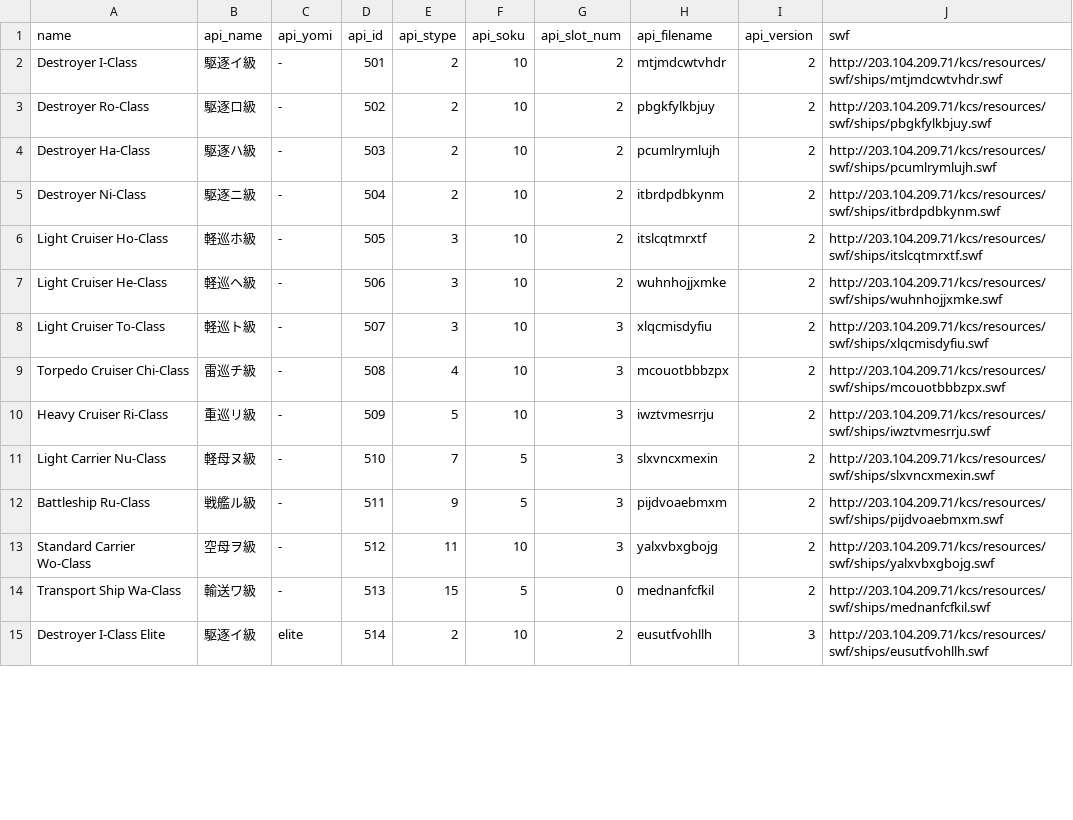
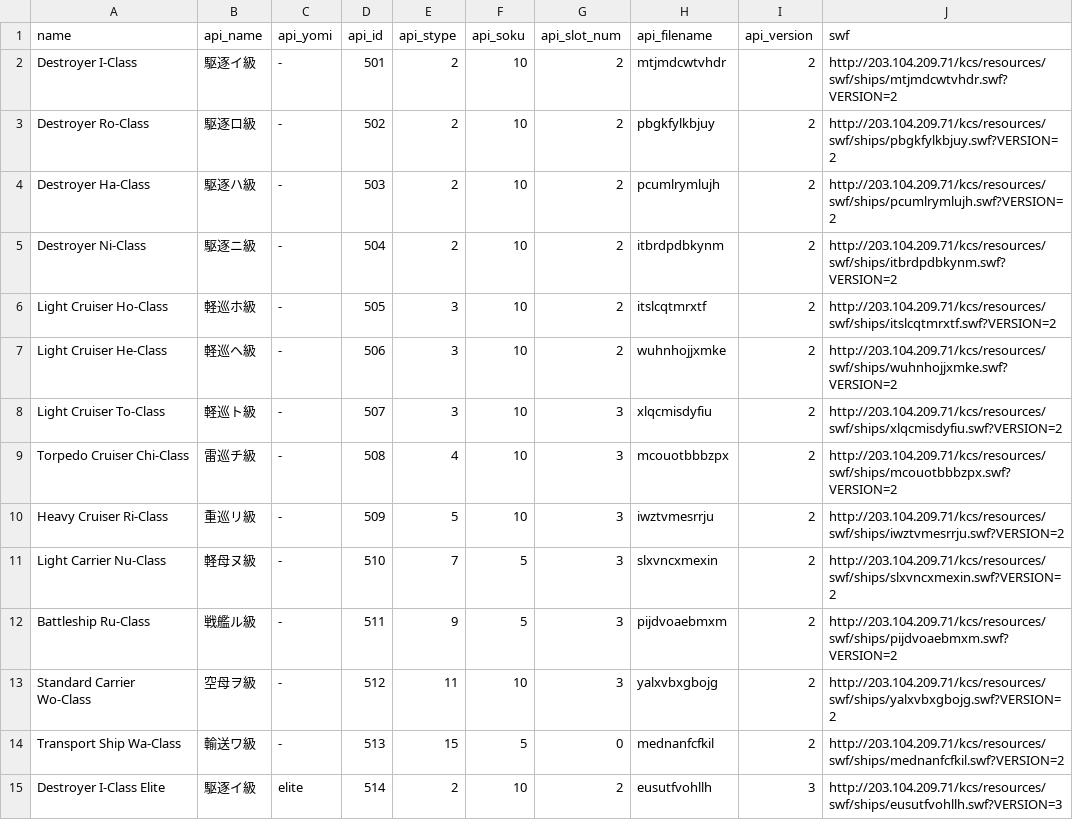
Before and after one commit to kcwiki/kcwiki, a CSV file: Data/Enemy.csv, drawn as a sheet; only a part is shown; the diff covers the shown part only.

```diff
--- a/Data/Enemy.csv
+++ b/Data/Enemy.csv
@@ -1,15 +1,15 @@
 name,api_name,api_yomi,api_id,api_stype,api_soku,api_slot_num,api_filename,api_version,swf
-Destroyer I-Class,駆逐イ級,-,501,2,10,2,mtjmdcwtvhdr,2,http://203.104.209.71/kcs/resources/swf/ships/mtjmdcwtvhdr.swf
-Destroyer Ro-Class,駆逐ロ級,-,502,2,10,2,pbgkfylkbjuy,2,http://203.104.209.71/kcs/resources/swf/ships/pbgkfylkbjuy.swf
-Destroyer Ha-Class,駆逐ハ級,-,503,2,10,2,pcumlrymlujh,2,http://203.104.209.71/kcs/resources/swf/ships/pcumlrymlujh.swf
-Destroyer Ni-Class,駆逐ニ級,-,504,2,10,2,itbrdpdbkynm,2,http://203.104.209.71/kcs/resources/swf/ships/itbrdpdbkynm.swf
-Light Cruiser Ho-Class,軽巡ホ級,-,505,3,10,2,itslcqtmrxtf,2,http://203.104.209.71/kcs/resources/swf/ships/itslcqtmrxtf.swf
-Light Cruiser He-Class,軽巡ヘ級,-,506,3,10,2,wuhnhojjxmke,2,http://203.104.209.71/kcs/resources/swf/ships/wuhnhojjxmke.swf
-Light Cruiser To-Class,軽巡ト級,-,507,3,10,3,xlqcmisdyfiu,2,http://203.104.209.71/kcs/resources/swf/ships/xlqcmisdyfiu.swf
-Torpedo Cruiser Chi-Class,雷巡チ級,-,508,4,10,3,mcouotbbbzpx,2,http://203.104.209.71/kcs/resources/swf/ships/mcouotbbbzpx.swf
-Heavy Cruiser Ri-Class,重巡リ級,-,509,5,10,3,iwztvmesrrju,2,http://203.104.209.71/kcs/resources/swf/ships/iwztvmesrrju.swf
-Light Carrier Nu-Class,軽母ヌ級,-,510,7,5,3,slxvncxmexin,2,http://203.104.209.71/kcs/resources/swf/ships/slxvncxmexin.swf
-Battleship Ru-Class,戦艦ル級,-,511,9,5,3,pijdvoaebmxm,2,http://203.104.209.71/kcs/resources/swf/ships/pijdvoaebmxm.swf
-Standard Carrier Wo-Class,空母ヲ級,-,512,11,10,3,yalxvbxgbojg,2,http://203.104.209.71/kcs/resources/swf/ships/yalxvbxgbojg.swf
-Transport Ship Wa-Class,輸送ワ級,-,513,15,5,0,mednanfcfkil,2,http://203.104.209.71/kcs/resources/swf/ships/mednanfcfkil.swf
-Destroyer I-Class Elite,駆逐イ級,elite,514,2,10,2,eusutfvohllh,3,http://203.104.209.71/kcs/resources/swf/ships/eusutfvohllh.swf
+Destroyer I-Class,駆逐イ級,-,501,2,10,2,mtjmdcwtvhdr,2,http://203.104.209.71/kcs/resources/swf/ships/mtjmdcwtvhdr.swf?VERSION=2
+Destroyer Ro-Class,駆逐ロ級,-,502,2,10,2,pbgkfylkbjuy,2,http://203.104.209.71/kcs/resources/swf/ships/pbgkfylkbjuy.swf?VERSION=2
+Destroyer Ha-Class,駆逐ハ級,-,503,2,10,2,pcumlrymlujh,2,http://203.104.209.71/kcs/resources/swf/ships/pcumlrymlujh.swf?VERSION=2
+Destroyer Ni-Class,駆逐ニ級,-,504,2,10,2,itbrdpdbkynm,2,http://203.104.209.71/kcs/resources/swf/ships/itbrdpdbkynm.swf?VERSION=2
+Light Cruiser Ho-Class,軽巡ホ級,-,505,3,10,2,itslcqtmrxtf,2,http://203.104.209.71/kcs/resources/swf/ships/itslcqtmrxtf.swf?VERSION=2
+Light Cruiser He-Class,軽巡ヘ級,-,506,3,10,2,wuhnhojjxmke,2,http://203.104.209.71/kcs/resources/swf/ships/wuhnhojjxmke.swf?VERSION=2
+Light Cruiser To-Class,軽巡ト級,-,507,3,10,3,xlqcmisdyfiu,2,http://203.104.209.71/kcs/resources/swf/ships/xlqcmisdyfiu.swf?VERSION=2
+Torpedo Cruiser Chi-Class,雷巡チ級,-,508,4,10,3,mcouotbbbzpx,2,http://203.104.209.71/kcs/resources/swf/ships/mcouotbbbzpx.swf?VERSION=2
+Heavy Cruiser Ri-Class,重巡リ級,-,509,5,10,3,iwztvmesrrju,2,http://203.104.209.71/kcs/resources/swf/ships/iwztvmesrrju.swf?VERSION=2
+Light Carrier Nu-Class,軽母ヌ級,-,510,7,5,3,slxvncxmexin,2,http://203.104.209.71/kcs/resources/swf/ships/slxvncxmexin.swf?VERSION=2
+Battleship Ru-Class,戦艦ル級,-,511,9,5,3,pijdvoaebmxm,2,http://203.104.209.71/kcs/resources/swf/ships/pijdvoaebmxm.swf?VERSION=2
+Standard Carrier Wo-Class,空母ヲ級,-,512,11,10,3,yalxvbxgbojg,2,http://203.104.209.71/kcs/resources/swf/ships/yalxvbxgbojg.swf?VERSION=2
+Transport Ship Wa-Class,輸送ワ級,-,513,15,5,0,mednanfcfkil,2,http://203.104.209.71/kcs/resources/swf/ships/mednanfcfkil.swf?VERSION=2
+Destroyer I-Class Elite,駆逐イ級,elite,514,2,10,2,eusutfvohllh,3,http://203.104.209.71/kcs/resources/swf/ships/eusutfvohllh.swf?VERSION=3
```
Also changed, not shown: 120 edited cells elsewhere in this file, Data/BaseShipNames.csv, Data/Ships.csv, 14 other files.
